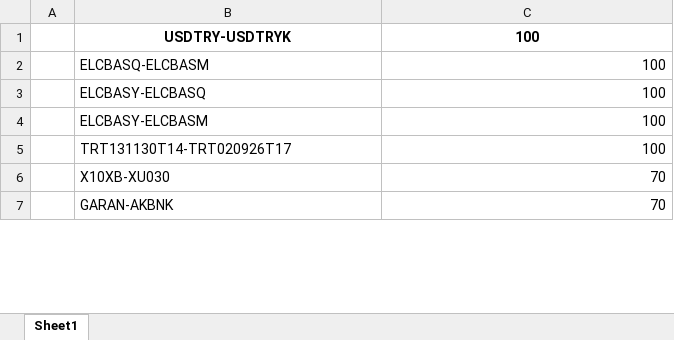
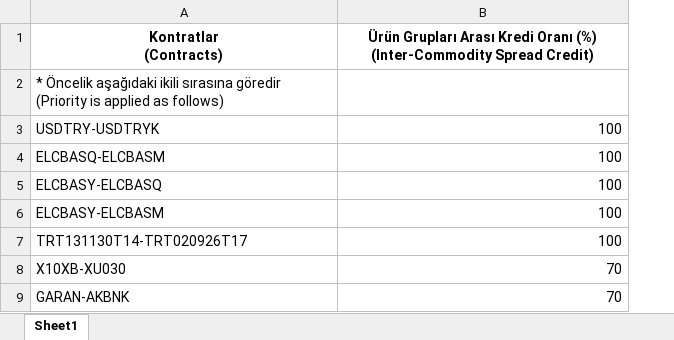
Before and after one commit to aliosmanbeker/streamlit_app, an Excel workbook: datas/Ürün Grupları Arası Risk Analizi (Inter-Commodity Spread Credit).xlsx, sheet Sheet1, drawn as a sheet; only a part is shown; values as stored, in another font and other column widths than the file's, no borders; removed rows and columns are numbered as before the commit, all else as after; ↵ is a line break in a cell; the diff names each change by its address in the sheet, - before the commit and + after, or states it on an @@ line.

```diff
--- a/datas/Ürün Grupları Arası Risk Analizi (Inter-Commodity Spread Credit).xlsx (sheet Sheet1)
+++ b/datas/Ürün Grupları Arası Risk Analizi (Inter-Commodity Spread Credit).xlsx (sheet Sheet1)
-column A, empty
+row 1: Kontratlar ↵ (Contracts) | Ürün Grupları Arası Kredi Oranı (%) ↵ (Inter-Commodity Spread Credit)
+row 2: * Öncelik aşağıdaki ikili sırasına göredir ↵ (Priority is applied as follows)
-A3:B3 bold: on
+A3:B3 bold: off
-A3 alignment: center
+A3 alignment: left
-B3 alignment: center
+B3 alignment: right
```
Also changed, not shown: datas/Aşırı Hareket Senaryosu ve Kapsama Oranı (Extreme Move Multiplier and Extreme Move Covered Fraction).xlsx, datas/Fiyat Değişim Aralığı (Price Scan Range-PSR).xlsx, 2 other files.
